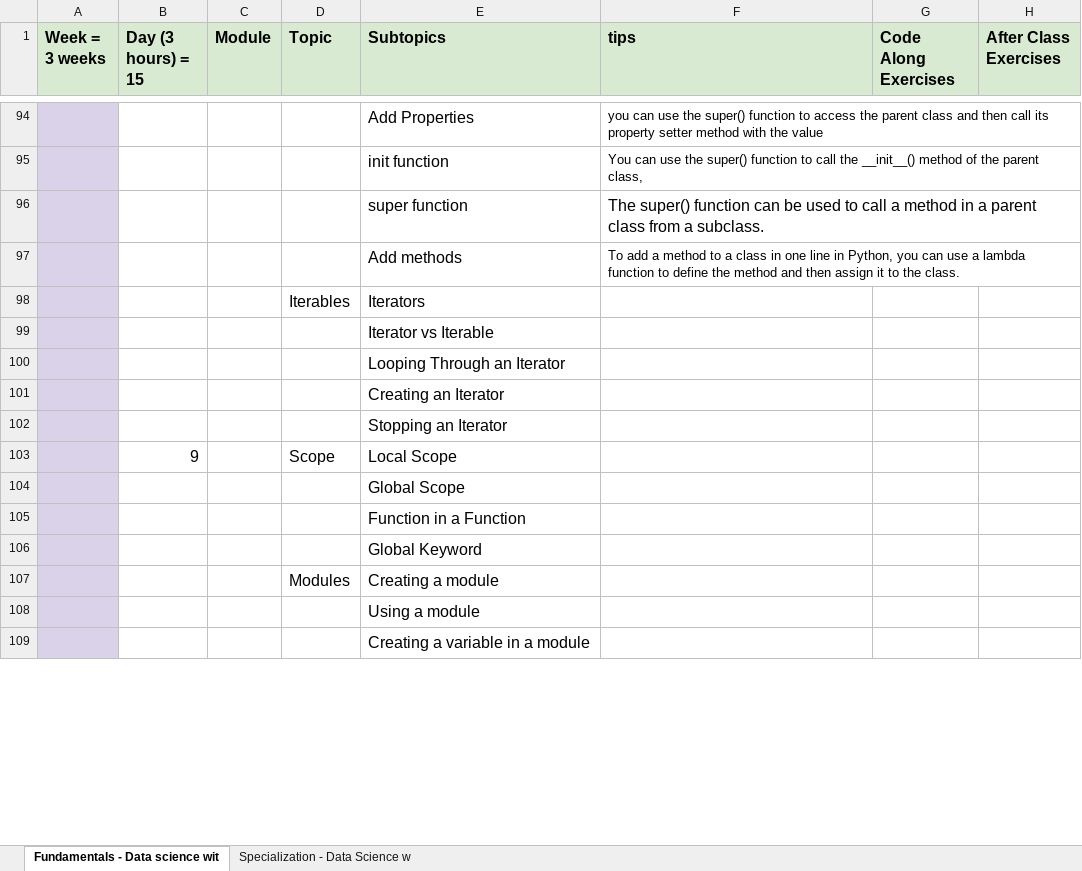
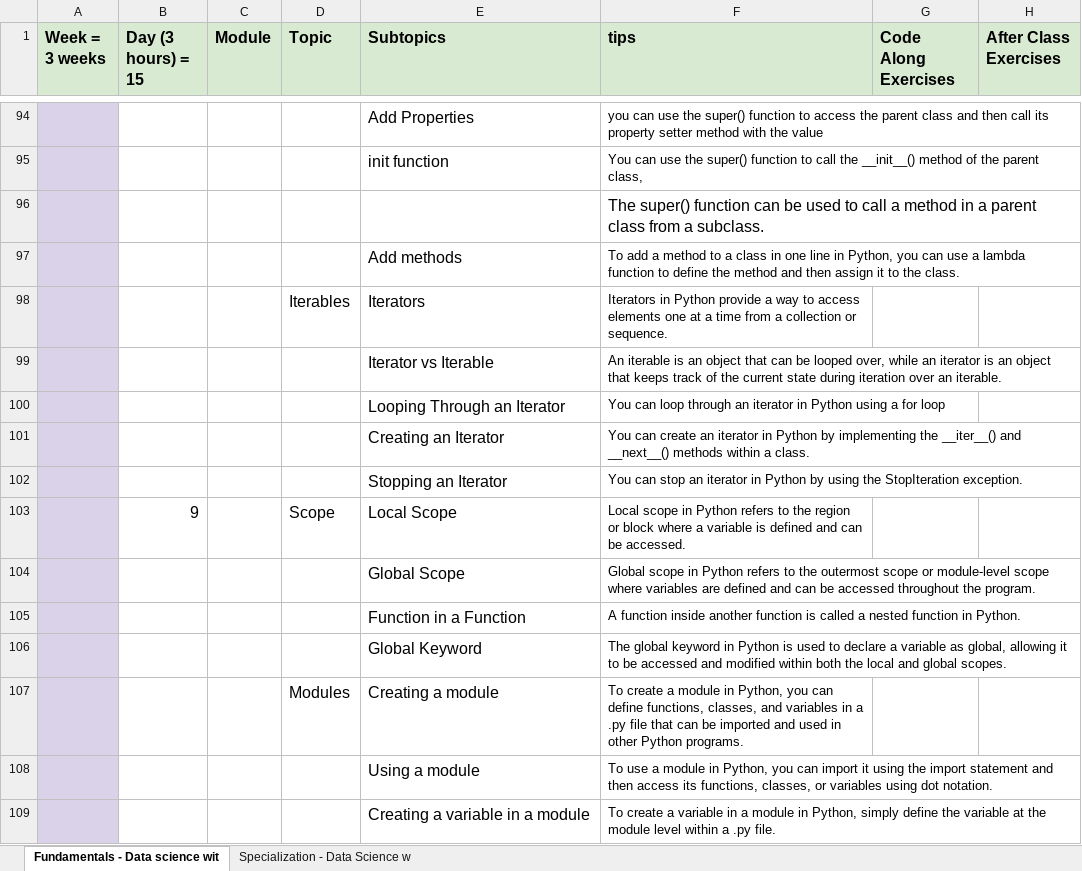
Before and after one commit to Tulasi-Dachepalli/pratice-notes, an Excel workbook: _DS-PT-2 _ ISA (2).xlsx, sheet Fundamentals - Data science wit, drawn as a sheet; only a part is shown, gaps mark what is left out; values as stored, in another font and other column widths than the file's, no borders; the diff covers the shown part only; the diff names each change by its address in the sheet, - before the commit and + after, or states it on an @@ line.

Commit message:
Add files via upload

```diff
--- a/_DS-PT-2 _ ISA (2).xlsx (sheet Fundamentals - Data science wit)
+++ b/_DS-PT-2 _ ISA (2).xlsx (sheet Fundamentals - Data science wit)
-E96 (Subtopics): super function
+E96 (Subtopics): (empty)
-F98 (tips): (empty)
+F98 (tips): Iterators in Python provide a way to access elements one at a time from a collection or sequence.
-F99 (tips): (empty)
+F99 (tips): An iterable is an object that can be looped over, while an iterator is an object that keeps track of the current state during iteration over an iterable.
-F100 (tips): (empty)
+F100 (tips): You can loop through an iterator in Python using a for loop
-F101 (tips): (empty)
+F101 (tips): You can create an iterator in Python by implementing the __iter__() and __next__() methods within a class.
-F102 (tips): (empty)
+F102 (tips): You can stop an iterator in Python by using the StopIteration exception.
-F103 (tips): (empty)
+F103 (tips): Local scope in Python refers to the region or block where a variable is defined and can be accessed.
-F104 (tips): (empty)
+F104 (tips): Global scope in Python refers to the outermost scope or module-level scope where variables are defined and can be accessed throughout the program.
-F105 (tips): (empty)
+F105 (tips): A function inside another function is called a nested function in Python.
-F106 (tips): (empty)
+F106 (tips): The global keyword in Python is used to declare a variable as global, allowing it to be accessed and modified within both the local and global scopes.
-F107 (tips): (empty)
+F107 (tips): To create a module in Python, you can define functions, classes, and variables in a .py file that can be imported and used in other Python programs.
-F108 (tips): (empty)
+F108 (tips): To use a module in Python, you can import it using the import statement and then access its functions, classes, or variables using dot notation.
-F109 (tips): (empty)
+F109 (tips): To create a variable in a module in Python, simply define the variable at the module level within a .py file.
```
Also changed, not shown: 3 added rows, 3 removed rows and 26 edited cells elsewhere in this sheet.
